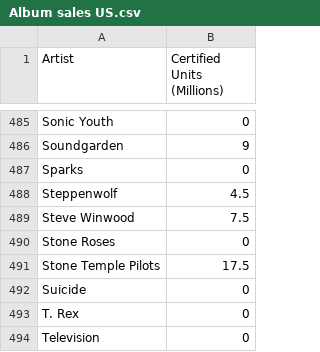
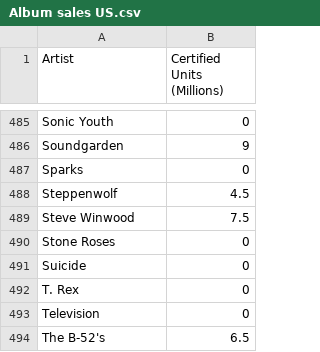
Before and after one commit to mborenstein128/Rock_Hall, a CSV file: Album sales US.csv, drawn as a sheet; only a part is shown, gaps mark what is left out; the shorter side is filled out with more unchanged rows.

```diff
--- a/Album sales US.csv
+++ b/Album sales US.csv
@@ -490,3 +490,2 @@ Steve Winwood,7.5
 Stone Roses,0
-Stone Temple Pilots,17.5
 Suicide,0
```
Also changed, not shown: 8 other files.
